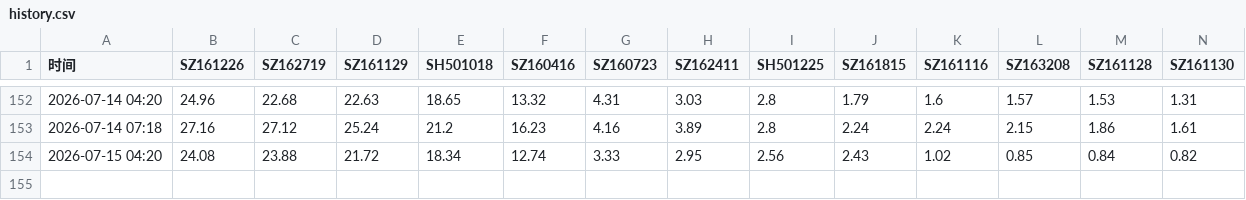
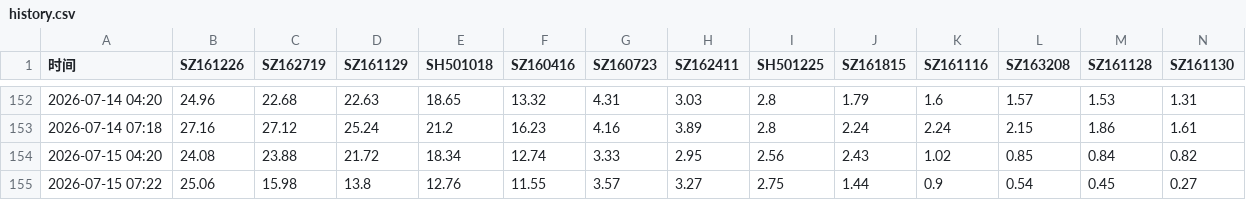
Before and after one commit to feixue1314/LOF-monitor, a CSV file: history.csv, drawn as a sheet; only a part is shown, gaps mark what is left out; rows hold the shown columns only; the diff names each change by its address in the sheet, - before the commit and + after, or states it on an @@ line.

```diff
--- a/history.csv
+++ b/history.csv
+row 155: 2026-07-15 07:22 | 25.06 | 15.98 | 13.8 | 12.76 | 11.55 | 3.57 | 3.27 | 2.75 | 1.44 | 0.9 | 0.54 | 0.45 | 0.27
```
